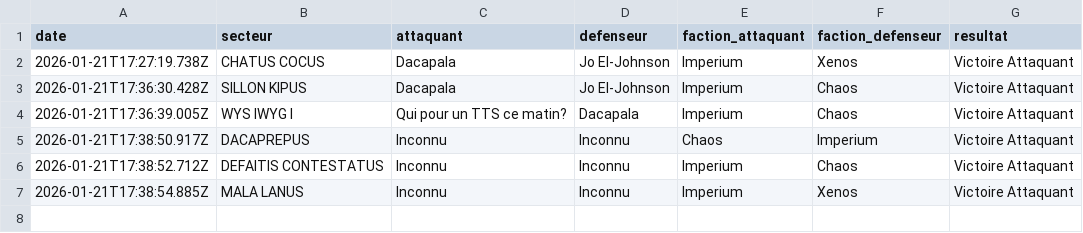
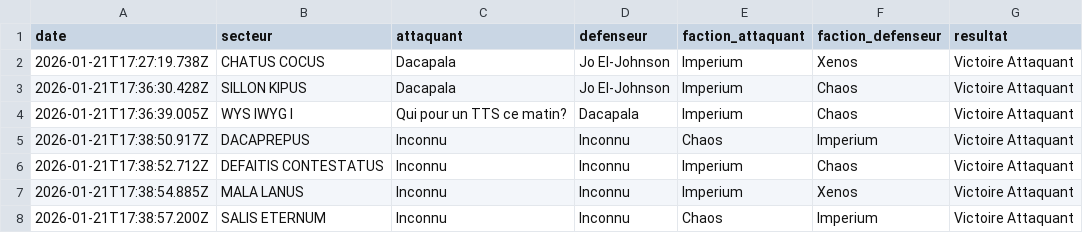
Before and after one commit to BobywanCompensator/CampagneCompensatorMark1, a CSV file: data/batailles.csv, drawn as a sheet; the diff names each change by its address in the sheet, - before the commit and + after, or states it on an @@ line.

Commit message:
Nouvelle bataille

```diff
--- a/data/batailles.csv
+++ b/data/batailles.csv
+row 8: 2026-01-21T17:38:57.200Z | SALIS ETERNUM | Inconnu | Inconnu | Chaos | Imperium | Victoire Attaquant
```
